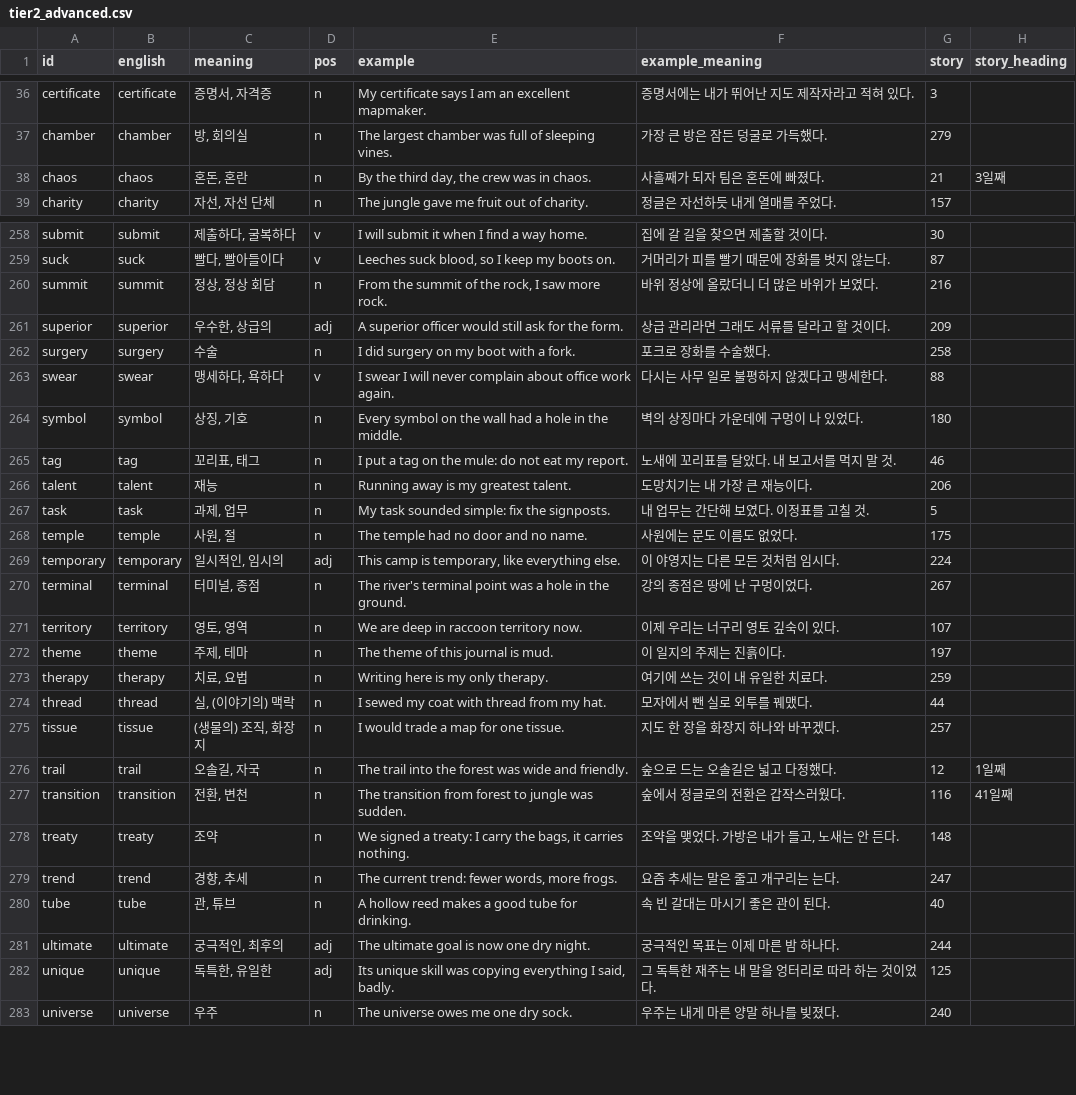
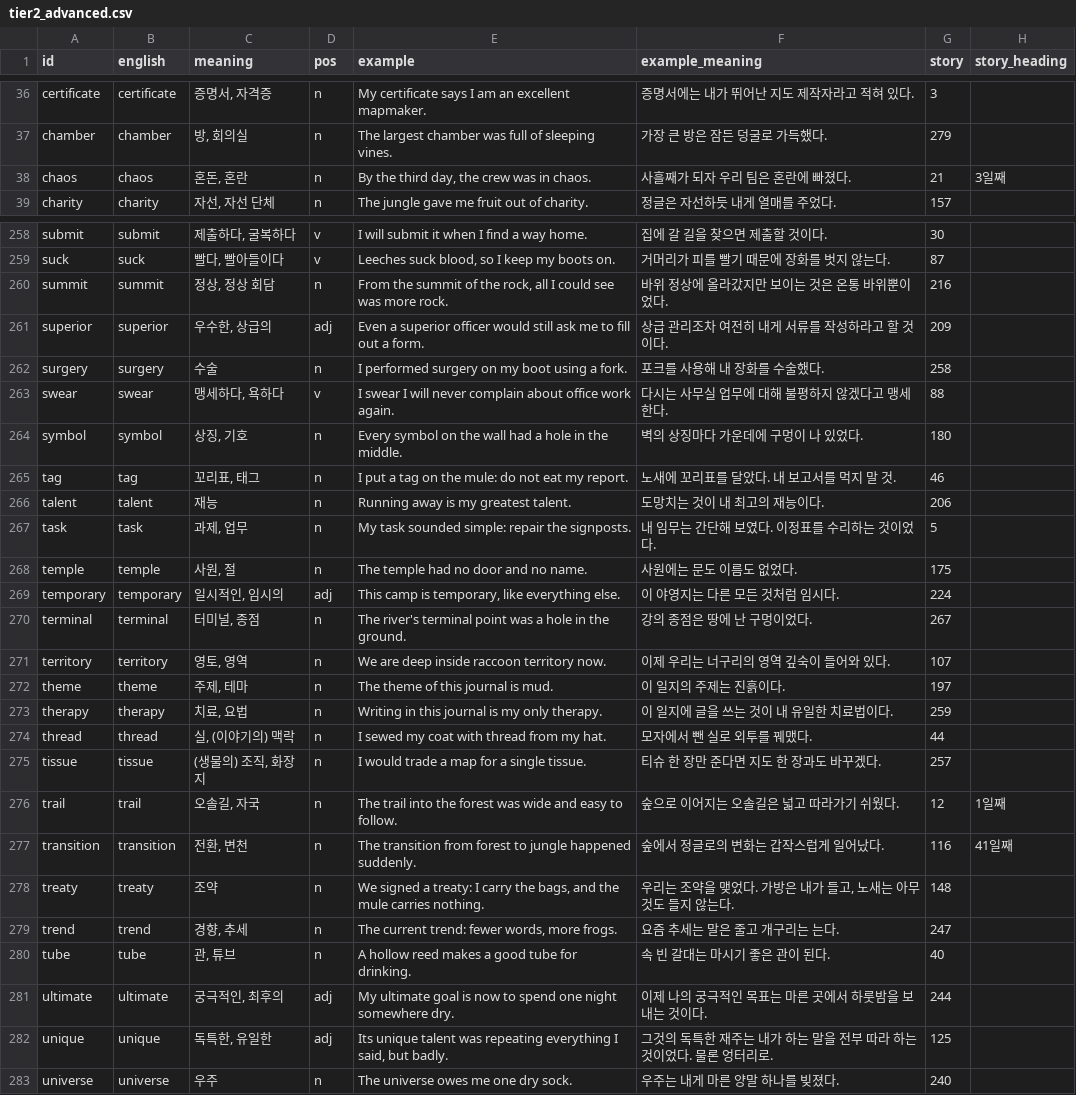
Before and after one commit to ArtTechSooKim/WordRPG, a CSV file: Assets/Data/Words/tier2_advanced.csv, drawn as a sheet; only a part is shown, gaps mark what is left out; the diff covers the shown part only.

```diff
--- a/Assets/Data/Words/tier2_advanced.csv
+++ b/Assets/Data/Words/tier2_advanced.csv
@@ -37,3 +37,3 @@ certificate,certificate,"증명서, 자격증",n,My certificate says I am an exc
 chamber,chamber,"방, 회의실",n,The largest chamber was full of sleeping vines.,가장 큰 방은 잠든 덩굴로 가득했다.,279,
-chaos,chaos,"혼돈, 혼란",n,"By the third day, the crew was in chaos.",사흘째가 되자 팀은 혼돈에 빠졌다.,21,3일째
+chaos,chaos,"혼돈, 혼란",n,"By the third day, the crew was in chaos.",사흘째가 되자 우리 팀은 혼란에 빠졌다.,21,3일째
 charity,charity,"자선, 자선 단체",n,The jungle gave me fruit out of charity.,정글은 자선하듯 내게 열매를 주었다.,157,
@@ -259,10 +259,10 @@ submit,submit,"제출하다, 굴복하다",v,I will submit it when I find a way
 suck,suck,"빨다, 빨아들이다",v,"Leeches suck blood, so I keep my boots on.",거머리가 피를 빨기 때문에 장화를 벗지 않는다.,87,
-summit,summit,"정상, 정상 회담",n,"From the summit of the rock, I saw more rock.",바위 정상에 올랐더니 더 많은 바위가 보였다.,216,
-superior,superior,"우수한, 상급의",adj,A superior officer would still ask for the form.,상급 관리라면 그래도 서류를 달라고 할 것이다.,209,
-surgery,surgery,수술,n,I did surgery on my boot with a fork.,포크로 장화를 수술했다.,258,
-swear,swear,"맹세하다, 욕하다",v,I swear I will never complain about office work again.,다시는 사무 일로 불평하지 않겠다고 맹세한다.,88,
+summit,summit,"정상, 정상 회담",n,"From the summit of the rock, all I could see was more rock.",바위 정상에 올라갔지만 보이는 것은 온통 바위뿐이었다.,216,
+superior,superior,"우수한, 상급의",adj,Even a superior officer would still ask me to fill out a form.,상급 관리조차 여전히 내게 서류를 작성하라고 할 것이다.,209,
+surgery,surgery,수술,n,I performed surgery on my boot using a fork.,포크를 사용해 내 장화를 수술했다.,258,
+swear,swear,"맹세하다, 욕하다",v,I swear I will never complain about office work again.,다시는 사무실 업무에 대해 불평하지 않겠다고 맹세한다.,88,
 symbol,symbol,"상징, 기호",n,Every symbol on the wall had a hole in the middle.,벽의 상징마다 가운데에 구멍이 나 있었다.,180,
 tag,tag,"꼬리표, 태그",n,I put a tag on the mule: do not eat my report.,노새에 꼬리표를 달았다. 내 보고서를 먹지 말 것.,46,
-talent,talent,재능,n,Running away is my greatest talent.,도망치기는 내 가장 큰 재능이다.,206,
-task,task,"과제, 업무",n,My task sounded simple: fix the signposts.,내 업무는 간단해 보였다. 이정표를 고칠 것.,5,
+talent,talent,재능,n,Running away is my greatest talent.,도망치는 것이 내 최고의 재능이다.,206,
+task,task,"과제, 업무",n,My task sounded simple: repair the signposts.,내 임무는 간단해 보였다. 이정표를 수리하는 것이었다.,5,
 temple,temple,"사원, 절",n,The temple had no door and no name.,사원에는 문도 이름도 없었다.,175,
@@ -270,14 +270,14 @@ temporary,temporary,"일시적인, 임시의",adj,"This camp is temporary, like
 terminal,terminal,"터미널, 종점",n,The river's terminal point was a hole in the ground.,강의 종점은 땅에 난 구멍이었다.,267,
-territory,territory,"영토, 영역",n,We are deep in raccoon territory now.,이제 우리는 너구리 영토 깊숙이 있다.,107,
+territory,territory,"영토, 영역",n,We are deep inside raccoon territory now.,이제 우리는 너구리의 영역 깊숙이 들어와 있다.,107,
 theme,theme,"주제, 테마",n,The theme of this journal is mud.,이 일지의 주제는 진흙이다.,197,
-therapy,therapy,"치료, 요법",n,Writing here is my only therapy.,여기에 쓰는 것이 내 유일한 치료다.,259,
+therapy,therapy,"치료, 요법",n,Writing in this journal is my only therapy.,이 일지에 글을 쓰는 것이 내 유일한 치료법이다.,259,
 thread,thread,"실, (이야기의) 맥락",n,I sewed my coat with thread from my hat.,모자에서 뺀 실로 외투를 꿰맸다.,44,
-tissue,tissue,"(생물의) 조직, 화장지",n,I would trade a map for one tissue.,지도 한 장을 화장지 하나와 바꾸겠다.,257,
-trail,trail,"오솔길, 자국",n,The trail into the forest was wide and friendly.,숲으로 드는 오솔길은 넓고 다정했다.,12,1일째
-transition,transition,"전환, 변천",n,The transition from forest to jungle was sudden.,숲에서 정글로의 전환은 갑작스러웠다.,116,41일째
-treaty,treaty,조약,n,"We signed a treaty: I carry the bags, it carries nothing.","조약을 맺었다. 가방은 내가 들고, 노새는 안 든다.",148,
+tissue,tissue,"(생물의) 조직, 화장지",n,I would trade a map for a single tissue.,티슈 한 장만 준다면 지도 한 장과도 바꾸겠다.,257,
+trail,trail,"오솔길, 자국",n,The trail into the forest was wide and easy to follow.,숲으로 이어지는 오솔길은 넓고 따라가기 쉬웠다.,12,1일째
+transition,transition,"전환, 변천",n,The transition from forest to jungle happened suddenly.,숲에서 정글로의 변화는 갑작스럽게 일어났다.,116,41일째
+treaty,treaty,조약,n,"We signed a treaty: I carry the bags, and the mule carries nothing.","우리는 조약을 맺었다. 가방은 내가 들고, 노새는 아무것도 들지 않는다.",148,
 trend,trend,"경향, 추세",n,"The current trend: fewer words, more frogs.",요즘 추세는 말은 줄고 개구리는 는다.,247,
 tube,tube,"관, 튜브",n,A hollow reed makes a good tube for drinking.,속 빈 갈대는 마시기 좋은 관이 된다.,40,
-ultimate,ultimate,"궁극적인, 최후의",adj,The ultimate goal is now one dry night.,궁극적인 목표는 이제 마른 밤 하나다.,244,
-unique,unique,"독특한, 유일한",adj,"Its unique skill was copying everything I said, badly.",그 독특한 재주는 내 말을 엉터리로 따라 하는 것이었다.,125,
+ultimate,ultimate,"궁극적인, 최후의",adj,My ultimate goal is now to spend one night somewhere dry.,이제 나의 궁극적인 목표는 마른 곳에서 하룻밤을 보내는 것이다.,244,
+unique,unique,"독특한, 유일한",adj,"Its unique talent was repeating everything I said, but badly.",그것의 독특한 재주는 내가 하는 말을 전부 따라 하는 것이었다. 물론 엉터리로.,125,
 universe,universe,우주,n,The universe owes me one dry sock.,우주는 내게 마른 양말 하나를 빚졌다.,240,
```
Also changed, not shown: 167 edited cells elsewhere in this file, Assets/Data/Words/tier1_common.csv, Docs/GameStory/누군가의기록_문장.tsv, 9 other files.
